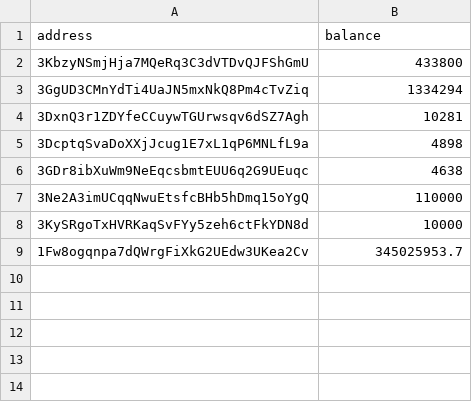
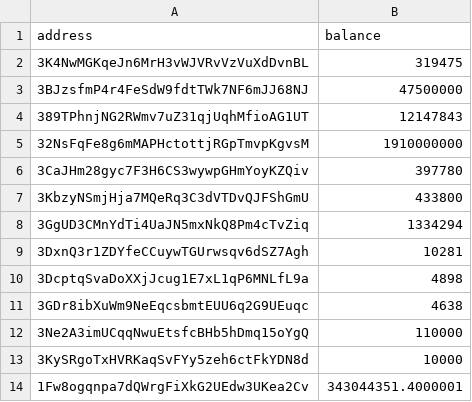
Before and after one commit to salimcansatici/libreAudit, a CSV file: datas/total_balance_list.csv, drawn as a sheet.

```diff
--- a/datas/total_balance_list.csv
+++ b/datas/total_balance_list.csv
@@ -1,2 +1,7 @@
 address,balance
+3K4NwMGKqeJn6MrH3vWJVRvVzVuXdDvnBL,319475
+3BJzsfmP4r4FeSdW9fdtTWk7NF6mJJ68NJ,47500000
+389TPhnjNG2RWmv7uZ31qjUqhMfioAG1UT,12147843
+32NsFqFe8g6mMAPHctottjRGpTmvpKgvsM,1910000000
+3CaJHm28gyc7F3H6CS3wywpGHmYoyKZQiv,397780
 3KbzyNSmjHja7MQeRq3C3dVTDvQJFShGmU,433800
@@ -8,2 +13,2 @@ address,balance
 3KySRgoTxHVRKaqSvFYy5zeh6ctFkYDN8d,10000
-1Fw8ogqnpa7dQWrgFiXkG2UEdw3UKea2Cv,345025953.7
+1Fw8ogqnpa7dQWrgFiXkG2UEdw3UKea2Cv,343044351.4000001
```
Also changed, not shown: 1 other file.
